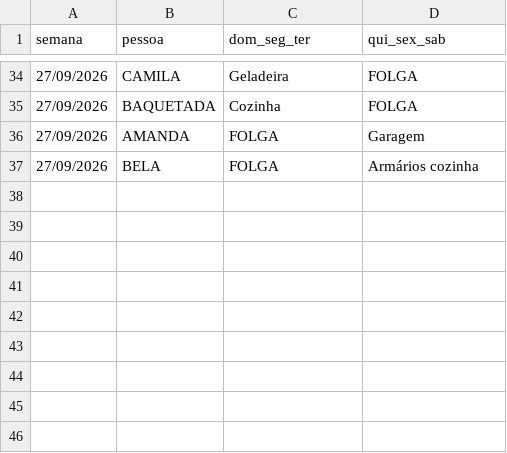
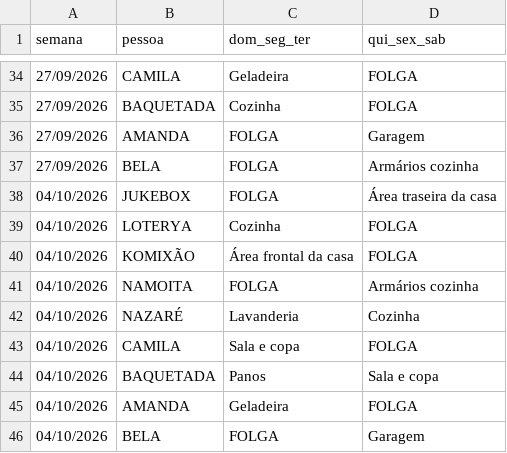
Before and after one commit to jessicmchdo/escala-limpeza, a CSV file: historico_limpeza.csv, drawn as a sheet; only a part is shown, gaps mark what is left out; the diff names each change by its address in the sheet, - before the commit and + after, or states it on an @@ line.

```diff
--- a/historico_limpeza.csv
+++ b/historico_limpeza.csv
+row 38: 04/10/2026 | JUKEBOX | FOLGA | Área traseira da casa
+row 39: 04/10/2026 | LOTERYA | Cozinha | FOLGA
+row 40: 04/10/2026 | KOMIXÃO | Área frontal da casa | FOLGA
+row 41: 04/10/2026 | NAMOITA | FOLGA | Armários cozinha
+row 42: 04/10/2026 | NAZARÉ | Lavanderia | Cozinha
+row 43: 04/10/2026 | CAMILA | Sala e copa | FOLGA
+row 44: 04/10/2026 | BAQUETADA | Panos | Sala e copa
+row 45: 04/10/2026 | AMANDA | Geladeira | FOLGA
+row 46: 04/10/2026 | BELA | FOLGA | Garagem
```
Also changed, not shown: 2 other files.
